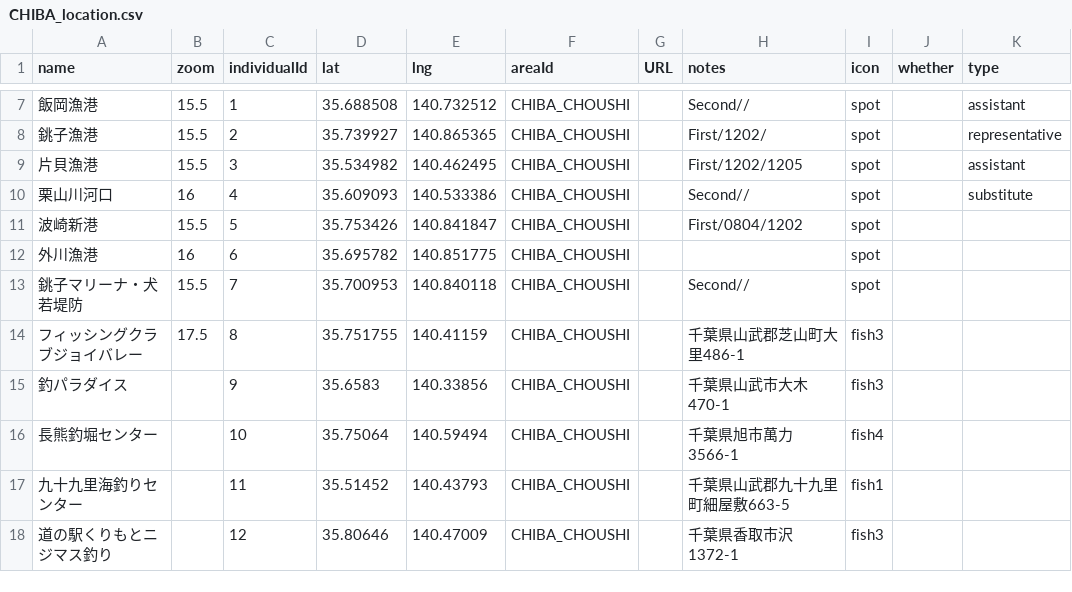
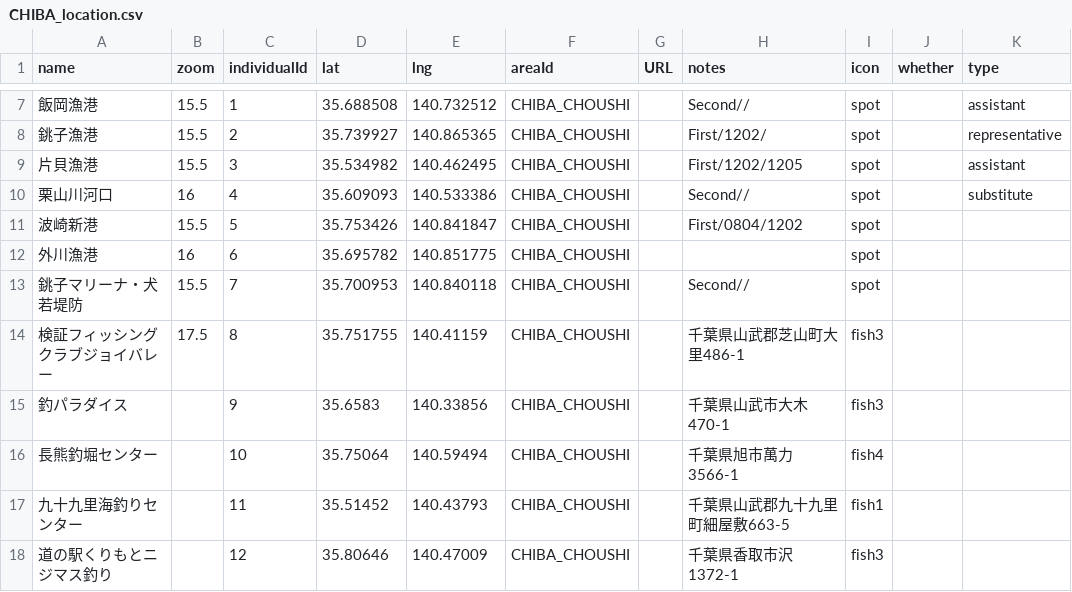
Before and after one commit to 4476barebare/MAP-, a CSV file: KANTO/CHIBA_location.csv, drawn as a sheet; only a part is shown, gaps mark what is left out; the diff names each change by its address in the sheet, - before the commit and + after, or states it on an @@ line.

Commit message:
Update CHIBA_location.csv

```diff
--- a/KANTO/CHIBA_location.csv
+++ b/KANTO/CHIBA_location.csv
-A14 (name): フィッシングクラブジョイバレー
+A14 (name): 検証フィッシングクラブジョイバレー
```
